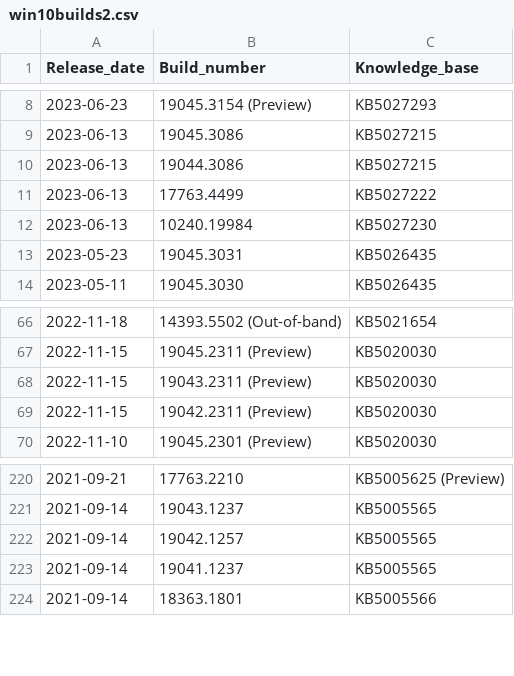
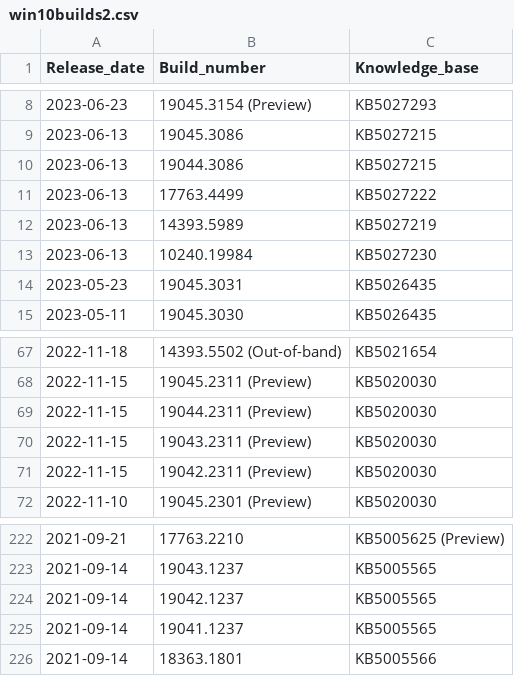
Before and after one commit to loganberriescartload/Top_1M, a CSV file: win10builds2.csv, drawn as a sheet; only a part is shown, gaps mark what is left out.

Commit message:
Update win10builds2.csv

```diff
--- a/win10builds2.csv
+++ b/win10builds2.csv
@@ -11,2 +11,3 @@
 2023-06-13,17763.4499,KB5027222
+2023-06-13,14393.5989,KB5027219
 2023-06-13,10240.19984,KB5027230 
@@ -67,2 +68,3 @@
 2022-11-15,19045.2311 (Preview),KB5020030
+2022-11-15,19044.2311 (Preview),KB5020030
 2022-11-15,19043.2311 (Preview),KB5020030
@@ -221,3 +223,3 @@
 2021-09-14,19043.1237,KB5005565
-2021-09-14,19042.1257,KB5005565
+2021-09-14,19042.1237,KB5005565
 2021-09-14,19041.1237,KB5005565
```
